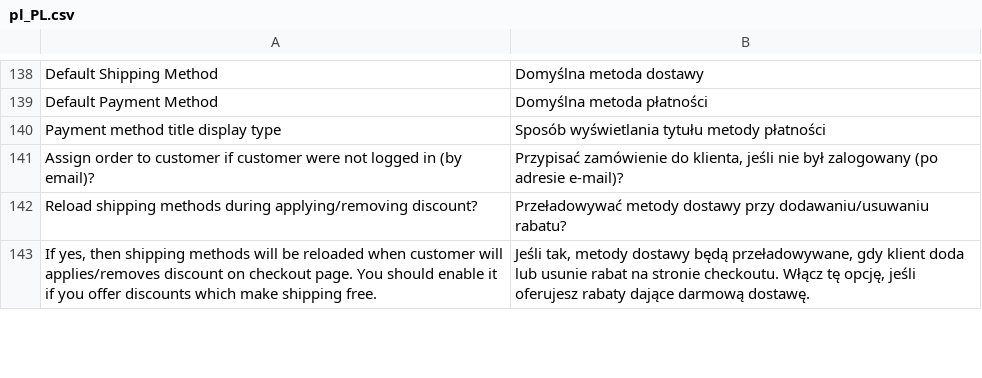
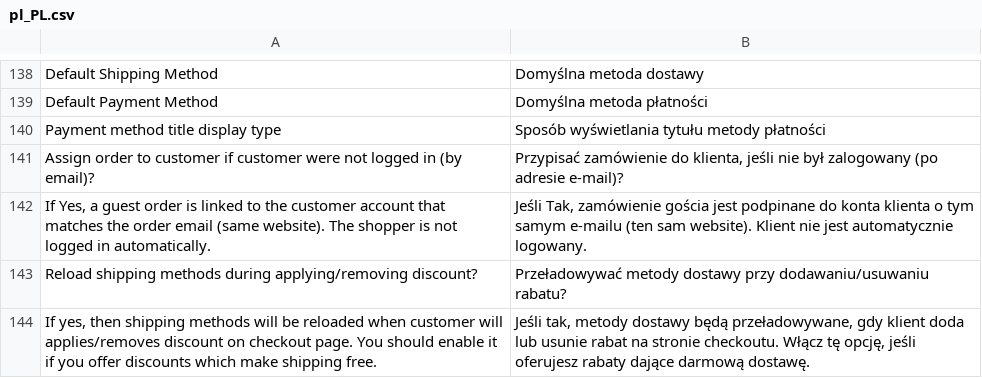
Before and after one commit to kkkonrad/hyva-fast-checkout, a CSV file: i18n/pl_PL.csv, drawn as a sheet; only a part is shown, gaps mark what is left out; the diff covers the shown part only.

Commit message:
Restore optional guest order assignment by email
- Config flag (default on) attaches guest orders to matching website customers after place order
- Reassigns downloadable purchased links without re-running Magento observers
- i18n checkout validation messages for postcode, phone, and email

```diff
--- a/i18n/pl_PL.csv
+++ b/i18n/pl_PL.csv
@@ -141,2 +141,3 @@
 "Assign order to customer if customer were not logged in (by email)?","Przypisać zamówienie do klienta, jeśli nie był zalogowany (po adresie e-mail)?"
+"If Yes, a guest order is linked to the customer account that matches the order email (same website). The shopper is not logged in automatically.","Jeśli Tak, zamówienie gościa jest podpinane do konta klienta o tym samym e-mailu (ten sam website). Klient nie jest automatycznie logowany."
 "Reload shipping methods during applying/removing discount?","Przeładowywać metody dostawy przy dodawaniu/usuwaniu rabatu?"
```
Also changed, not shown: 45 added rows elsewhere in this file, i18n/en_US.csv, 8 other files.
